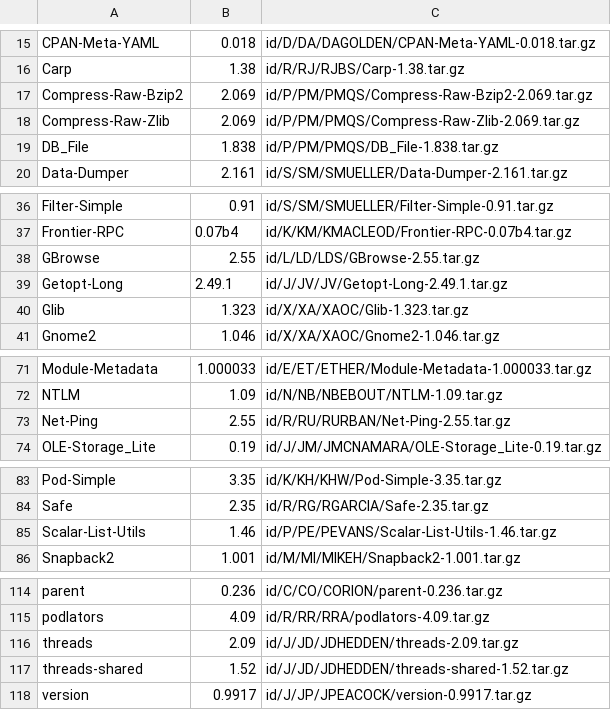
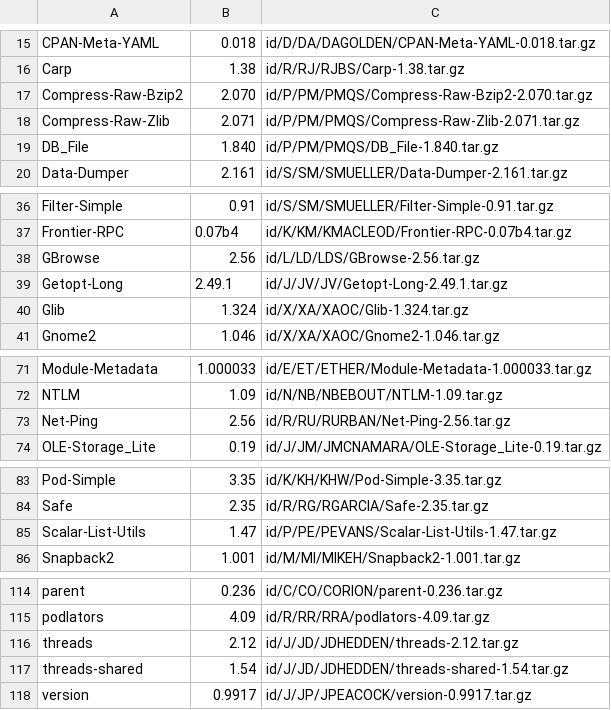
Before and after one commit to kentnl/Gentoo-Util-VirtualDepend, a CSV file: share/dist-versions.csv, drawn as a sheet; only a part is shown, gaps mark what is left out; the diff covers the shown part only.

```diff
--- a/share/dist-versions.csv
+++ b/share/dist-versions.csv
@@ -16,5 +16,5 @@ CPAN-Meta-YAML,0.018,id/D/DA/DAGOLDEN/CPAN-Meta-YAML-0.018.tar.gz
 Carp,1.38,id/R/RJ/RJBS/Carp-1.38.tar.gz
-Compress-Raw-Bzip2,2.069,id/P/PM/PMQS/Compress-Raw-Bzip2-2.069.tar.gz
-Compress-Raw-Zlib,2.069,id/P/PM/PMQS/Compress-Raw-Zlib-2.069.tar.gz
-DB_File,1.838,id/P/PM/PMQS/DB_File-1.838.tar.gz
+Compress-Raw-Bzip2,2.070,id/P/PM/PMQS/Compress-Raw-Bzip2-2.070.tar.gz
+Compress-Raw-Zlib,2.071,id/P/PM/PMQS/Compress-Raw-Zlib-2.071.tar.gz
+DB_File,1.840,id/P/PM/PMQS/DB_File-1.840.tar.gz
 Data-Dumper,2.161,id/S/SM/SMUELLER/Data-Dumper-2.161.tar.gz
@@ -37,5 +37,5 @@ Filter-Simple,0.91,id/S/SM/SMUELLER/Filter-Simple-0.91.tar.gz
 Frontier-RPC,0.07b4,id/K/KM/KMACLEOD/Frontier-RPC-0.07b4.tar.gz
-GBrowse,2.55,id/L/LD/LDS/GBrowse-2.55.tar.gz
+GBrowse,2.56,id/L/LD/LDS/GBrowse-2.56.tar.gz
 Getopt-Long,2.49.1,id/J/JV/JV/Getopt-Long-2.49.1.tar.gz
-Glib,1.323,id/X/XA/XAOC/Glib-1.323.tar.gz
+Glib,1.324,id/X/XA/XAOC/Glib-1.324.tar.gz
 Gnome2,1.046,id/X/XA/XAOC/Gnome2-1.046.tar.gz
@@ -72,3 +72,3 @@ Module-Metadata,1.000033,id/E/ET/ETHER/Module-Metadata-1.000033.tar.gz
 NTLM,1.09,id/N/NB/NBEBOUT/NTLM-1.09.tar.gz
-Net-Ping,2.55,id/R/RU/RURBAN/Net-Ping-2.55.tar.gz
+Net-Ping,2.56,id/R/RU/RURBAN/Net-Ping-2.56.tar.gz
 OLE-Storage_Lite,0.19,id/J/JM/JMCNAMARA/OLE-Storage_Lite-0.19.tar.gz
@@ -84,3 +84,3 @@ Pod-Simple,3.35,id/K/KH/KHW/Pod-Simple-3.35.tar.gz
 Safe,2.35,id/R/RG/RGARCIA/Safe-2.35.tar.gz
-Scalar-List-Utils,1.46,id/P/PE/PEVANS/Scalar-List-Utils-1.46.tar.gz
+Scalar-List-Utils,1.47,id/P/PE/PEVANS/Scalar-List-Utils-1.47.tar.gz
 Snapback2,1.001,id/M/MI/MIKEH/Snapback2-1.001.tar.gz
@@ -115,4 +115,4 @@ parent,0.236,id/C/CO/CORION/parent-0.236.tar.gz
 podlators,4.09,id/R/RR/RRA/podlators-4.09.tar.gz
-threads,2.09,id/J/JD/JDHEDDEN/threads-2.09.tar.gz
-threads-shared,1.52,id/J/JD/JDHEDDEN/threads-shared-1.52.tar.gz
+threads,2.12,id/J/JD/JDHEDDEN/threads-2.12.tar.gz
+threads-shared,1.54,id/J/JD/JDHEDDEN/threads-shared-1.54.tar.gz
 version,0.9917,id/J/JP/JPEACOCK/version-0.9917.tar.gz
```
Also changed, not shown: 22 edited cells elsewhere in this file, share/module-to-gentoo.csv, share/module-versions.csv, 1 other file.
